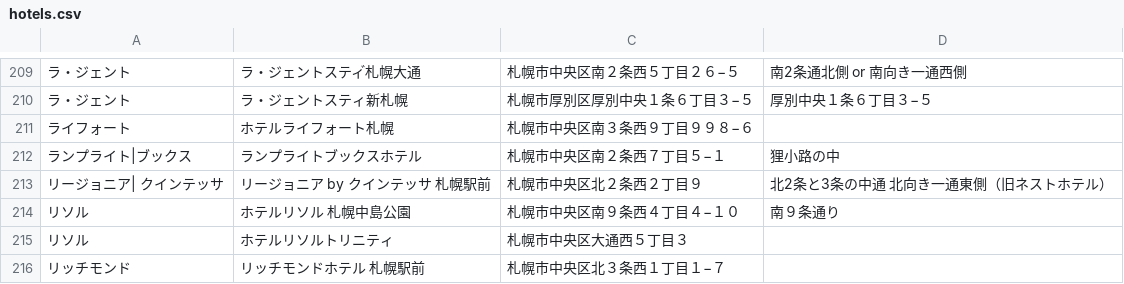
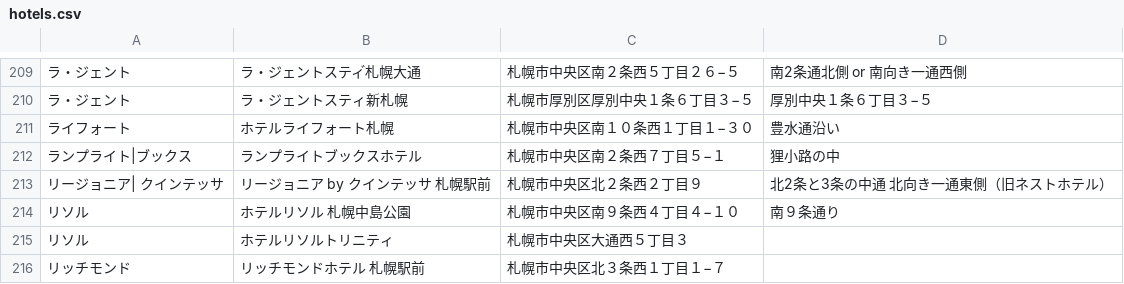
Before and after one commit to mjmu-web/sapporo_hotel_list, a CSV file: data/hotels.csv, drawn as a sheet; only a part is shown, gaps mark what is left out; the diff names each change by its address in the sheet, - before the commit and + after, or states it on an @@ line.

Commit message:
Update hotel from admin panel

```diff
--- a/data/hotels.csv
+++ b/data/hotels.csv
-C211: 札幌市中央区南３条西９丁目９９８−６
+C211: 札幌市中央区南１０条西１丁目１−３０
-D211: (empty)
+D211: 豊水通沿い
```
